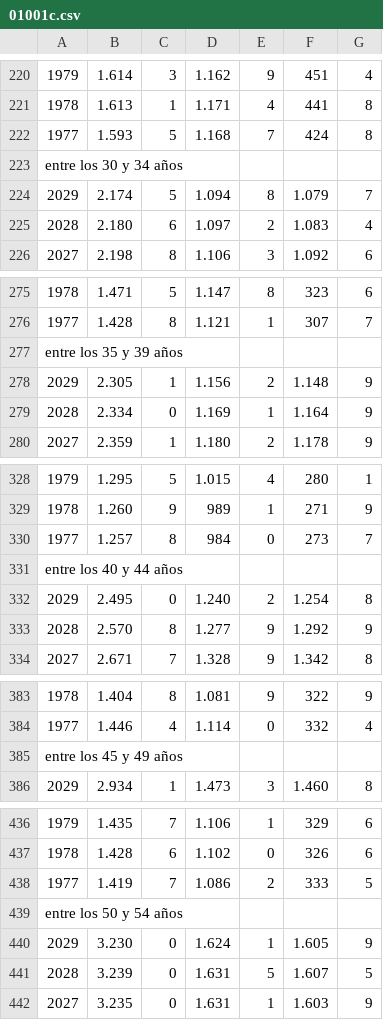
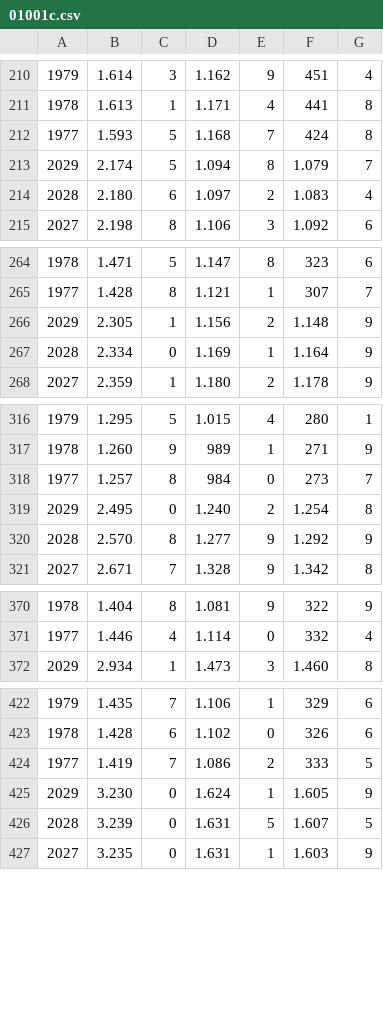
Before and after one commit to nessx/Programacion-1, a CSV file: 01001c.csv, drawn as a sheet; only a part is shown, gaps mark what is left out; the diff covers the shown part only; the diff names each change by its address in the sheet, - before the commit and + after, or states it on an @@ line.

```diff
--- a/01001c.csv
+++ b/01001c.csv
-row 223: entre los 30 y 34 años
-row 277: entre los 35 y 39 años
-row 331: entre los 40 y 44 años
-row 385: entre los 45 y 49 años
-row 439: entre los 50 y 54 años
```
Also changed, not shown: 18 removed rows elsewhere in this file, 3 other files.
